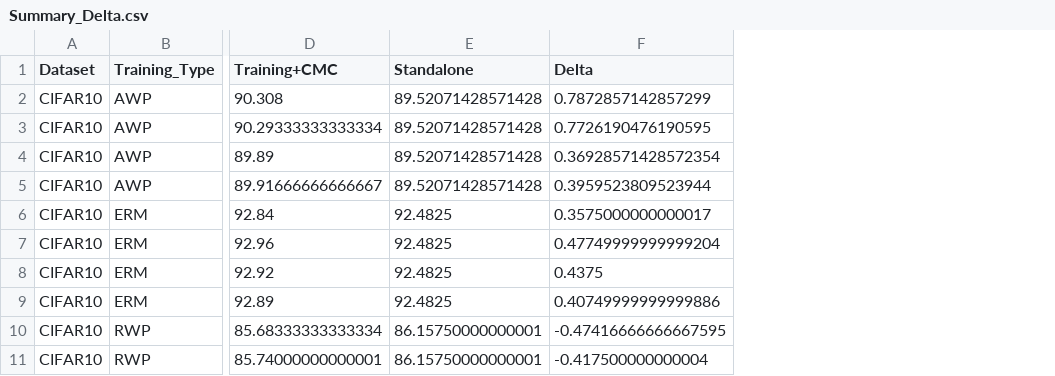
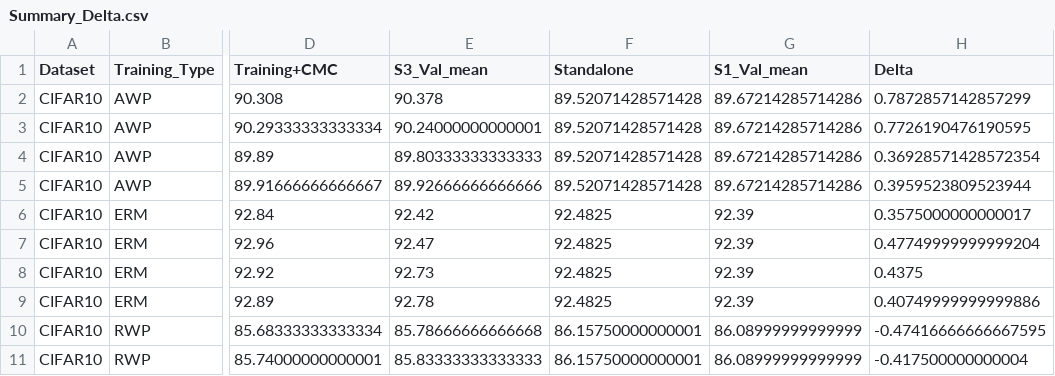
Before and after one commit to MuyeedAhmed/NN_Verification, a CSV file: ConstraintOptimization/Stats/Summary_Delta.csv, drawn as a sheet; only a part is shown, gaps mark what is left out; the diff names each change by its address in the sheet, - before the commit and + after, or states it on an @@ line.

Commit message:
Update Stats and tables

```diff
--- a/ConstraintOptimization/Stats/Summary_Delta.csv
+++ b/ConstraintOptimization/Stats/Summary_Delta.csv
+column E (S3_Val_mean), rows 2-11: 90.378 | 90.24000000000001 | 89.80333333333333 | 89.92666666666666 | 92.42 | 92.47 | 92.73 | 92.78 | 85.78666666666668 | 85.83333333333333
+column G (S1_Val_mean), rows 2-11: 89.67214285714286 | 89.67214285714286 | 89.67214285714286 | 89.67214285714286 | 92.39 | 92.39 | 92.39 | 92.39 | 86.08999999999999 | 86.08999999999999
```
Also changed, not shown: ConstraintOptimization/Stats/Summary_Delta_Filtered.csv, 2 other files.
